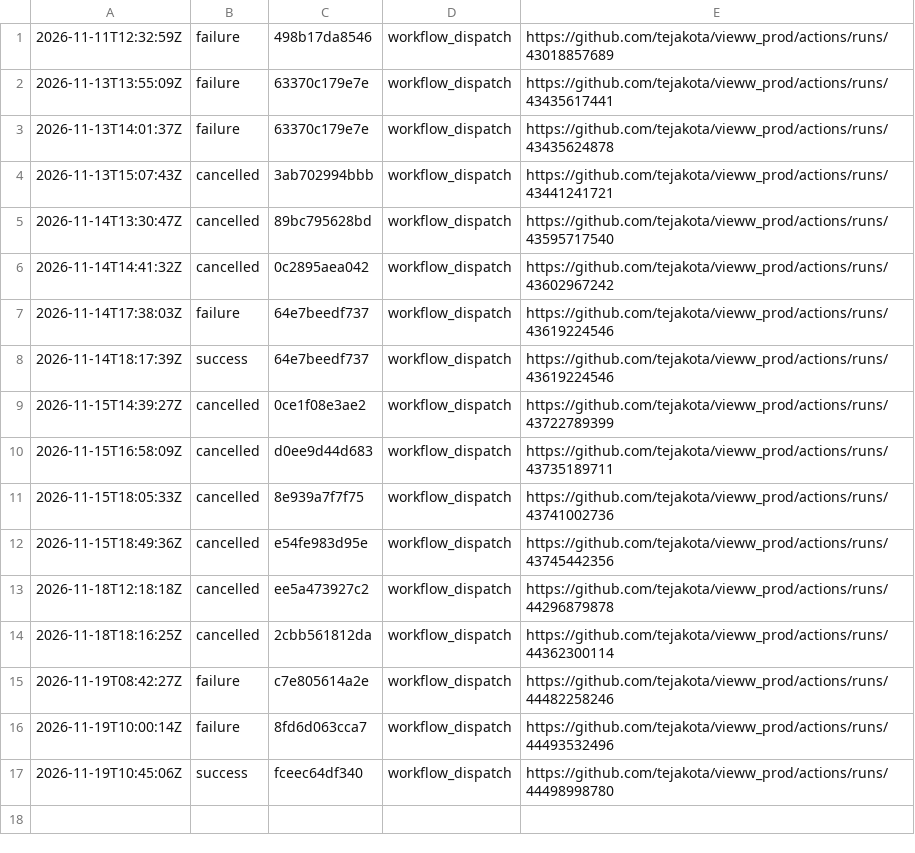
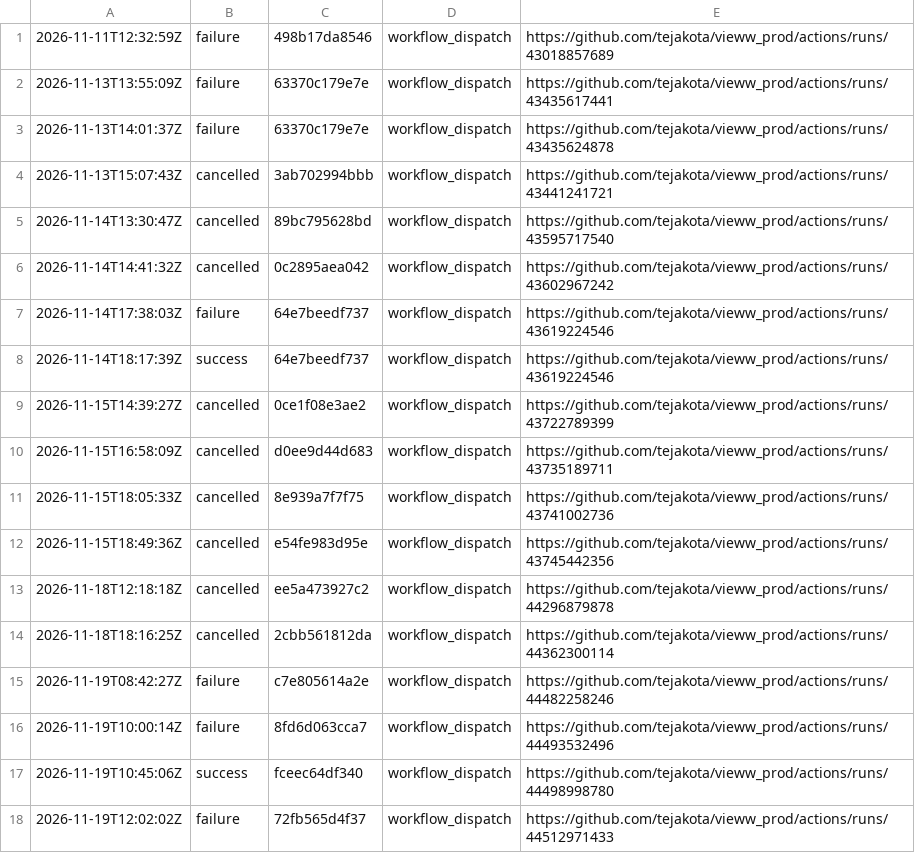
Before and after one commit to tejakota/vieww_prod, a TSV file: 1-check/main/history.tsv, drawn as a sheet; the diff names each change by its address in the sheet, - before the commit and + after, or states it on an @@ line.

Commit message:
1 · Check (main @ 72fb565d4f37): failure

```diff
--- a/1-check/main/history.tsv
+++ b/1-check/main/history.tsv
+row 18: 2026-11-19T12:02:02Z | failure | 72fb565d4f37 | workflow_dispatch | https://github.com/tejakota/vieww_prod/actions/runs/44512971433
```
Also changed, not shown: 7 other files.
